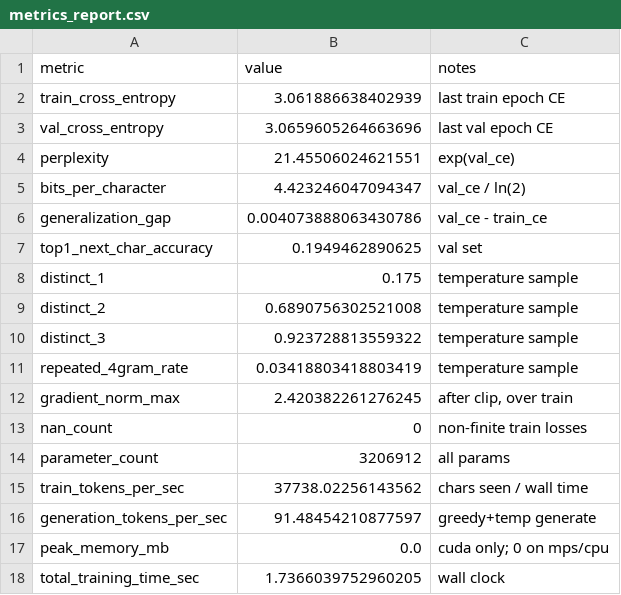
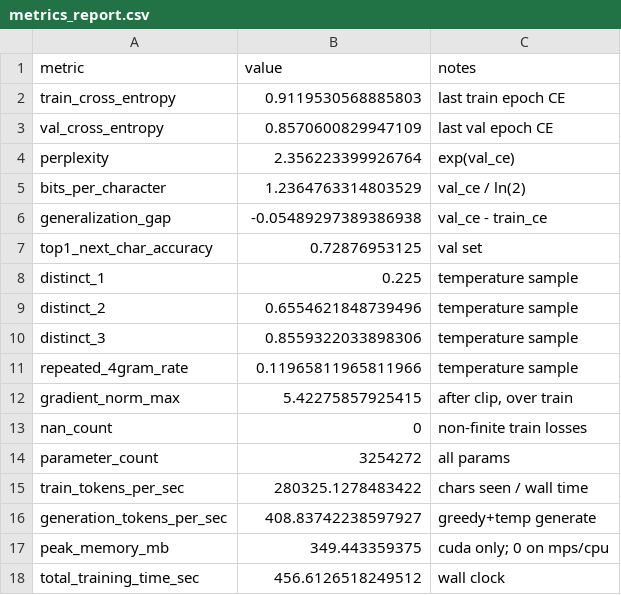
Before and after one commit to snehas-SJSU/Data_266-Lab1, a CSV file: task1_llm/sneha_singh/metrics_report.csv, drawn as a sheet.

```diff
--- a/task1_llm/sneha_singh/metrics_report.csv
+++ b/task1_llm/sneha_singh/metrics_report.csv
@@ -1,18 +1,18 @@
 metric,value,notes
-train_cross_entropy,3.061886638402939,last train epoch CE
-val_cross_entropy,3.0659605264663696,last val epoch CE
-perplexity,21.45506024621551,exp(val_ce)
-bits_per_character,4.423246047094347,val_ce / ln(2)
-generalization_gap,0.004073888063430786,val_ce - train_ce
-top1_next_char_accuracy,0.1949462890625,val set
-distinct_1,0.175,temperature sample
-distinct_2,0.6890756302521008,temperature sample
-distinct_3,0.923728813559322,temperature sample
-repeated_4gram_rate,0.03418803418803419,temperature sample
-gradient_norm_max,2.420382261276245,"after clip, over train"
+train_cross_entropy,0.9119530568885803,last train epoch CE
+val_cross_entropy,0.8570600829947109,last val epoch CE
+perplexity,2.356223399926764,exp(val_ce)
+bits_per_character,1.2364763314803529,val_ce / ln(2)
+generalization_gap,-0.05489297389386938,val_ce - train_ce
+top1_next_char_accuracy,0.72876953125,val set
+distinct_1,0.225,temperature sample
+distinct_2,0.6554621848739496,temperature sample
+distinct_3,0.8559322033898306,temperature sample
+repeated_4gram_rate,0.11965811965811966,temperature sample
+gradient_norm_max,5.42275857925415,"after clip, over train"
 nan_count,0,non-finite train losses
-parameter_count,3206912,all params
-train_tokens_per_sec,37738.02256143562,chars seen / wall time
-generation_tokens_per_sec,91.48454210877597,greedy+temp generate
-peak_memory_mb,0.0,cuda only; 0 on mps/cpu
-total_training_time_sec,1.7366039752960205,wall clock
+parameter_count,3254272,all params
+train_tokens_per_sec,280325.1278483422,chars seen / wall time
+generation_tokens_per_sec,408.83742238597927,greedy+temp generate
+peak_memory_mb,349.443359375,cuda only; 0 on mps/cpu
+total_training_time_sec,456.6126518249512,wall clock
```
Also changed, not shown: 13 other files.
